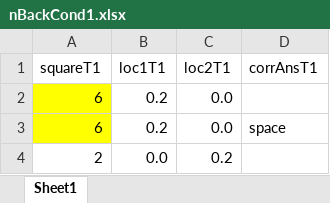
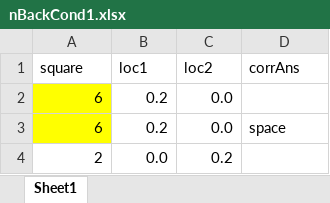
Before and after one commit to A-H-Vu/nBackAlpha2, an Excel workbook: html/resources/nBackCond1.xlsx, sheet Sheet1, drawn as a sheet; only a part is shown; values as stored, in another font and other column widths than the file's, no borders; removed rows and columns are numbered as before the commit, all else as after; the diff names each change by its address in the sheet, - before the commit and + after, or states it on an @@ line.

```diff
--- a/html/resources/nBackCond1.xlsx (sheet Sheet1)
+++ b/html/resources/nBackCond1.xlsx (sheet Sheet1)
-row 1: squareT1 | loc1T1 | loc2T1 | corrAnsT1
+row 1: square | loc1 | loc2 | corrAns
```
Also changed, not shown: html/resources/nBackCond2.xlsx, html/resources/nBackCond3.xlsx, 10 other files.
